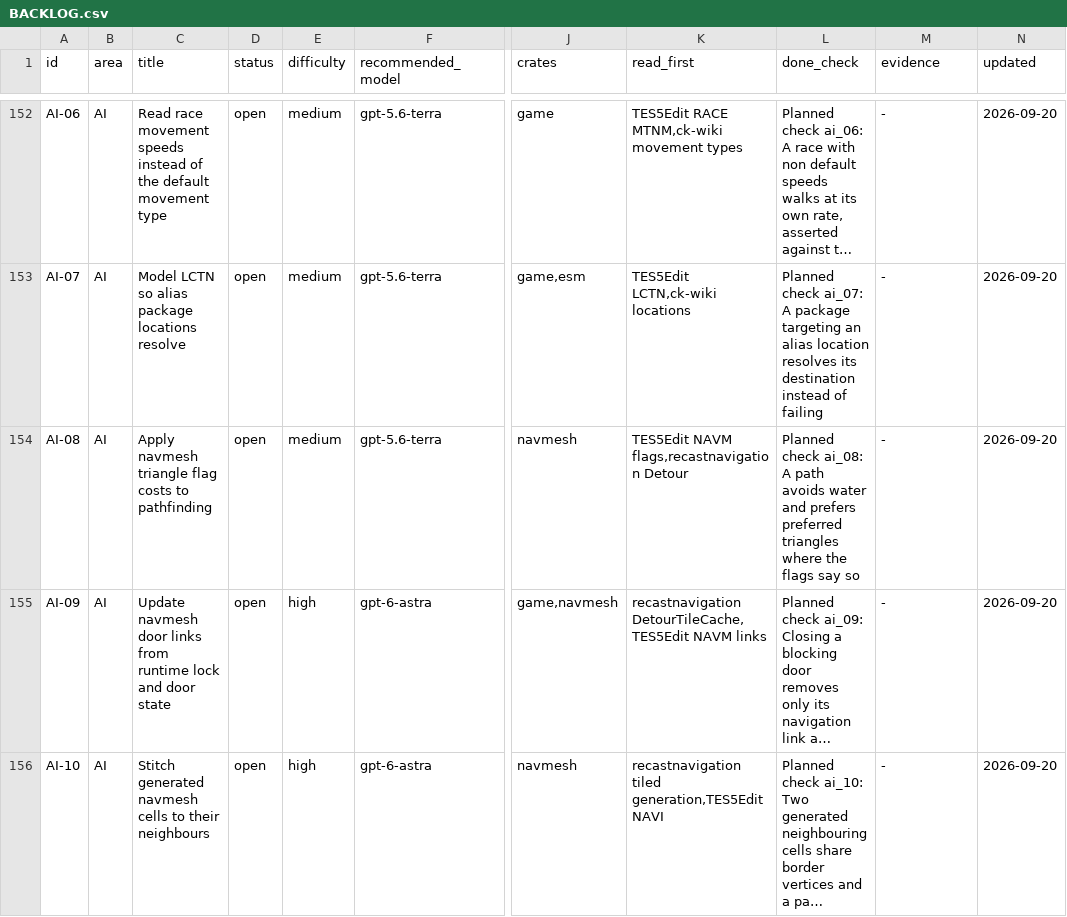
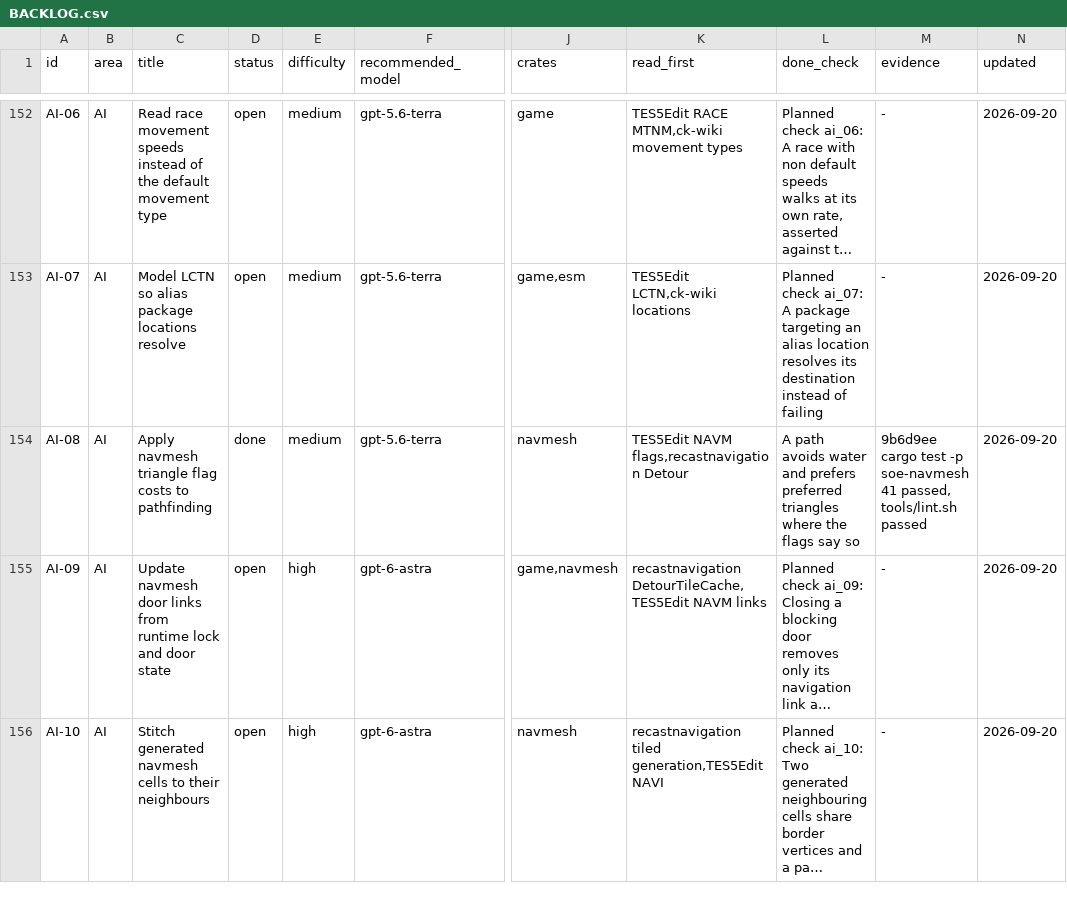
Before and after one commit to earthbone/earthbone-engine, a CSV file: BACKLOG.csv, drawn as a sheet; only a part is shown, gaps mark what is left out; long unchanged cells end in …; the diff names each change by its address in the sheet, - before the commit and + after, or states it on an @@ line.

Commit message:
Record AI-08 completion

```diff
--- a/BACKLOG.csv
+++ b/BACKLOG.csv
-D154 (status): open
+D154 (status): done
-L154 (done_check): Planned check ai_08: A path…
+L154 (done_check): A path…
-M154 (evidence): -
+M154 (evidence): 9b6d9ee cargo test -p soe-navmesh 41 passed, tools/lint.sh passed
```
